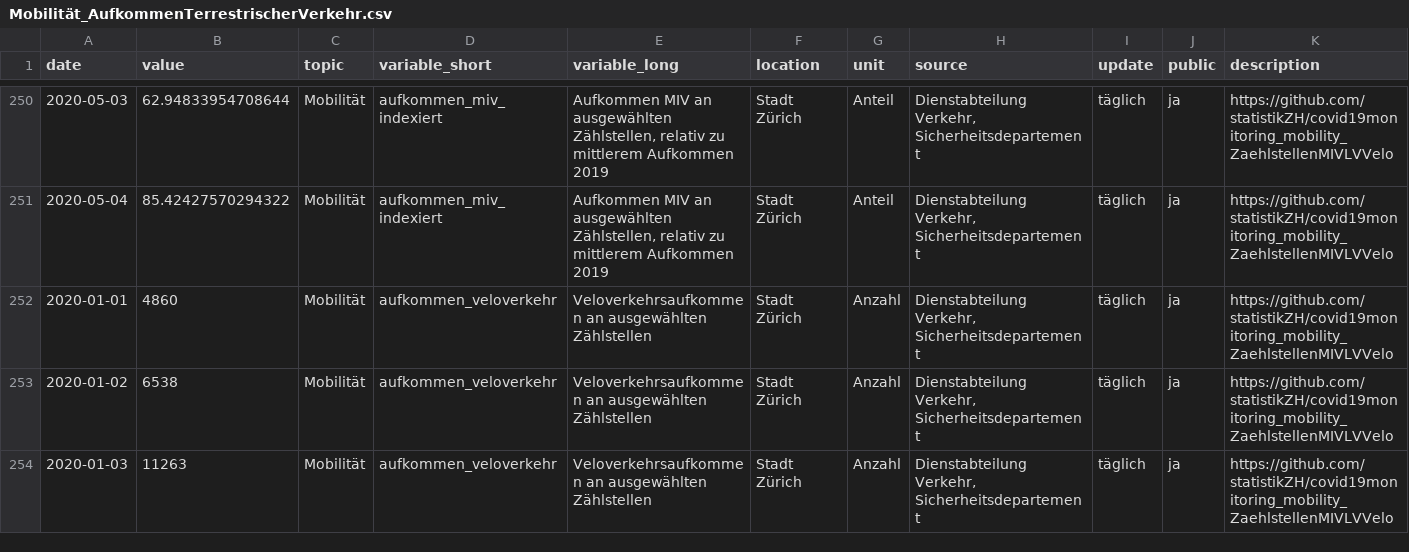
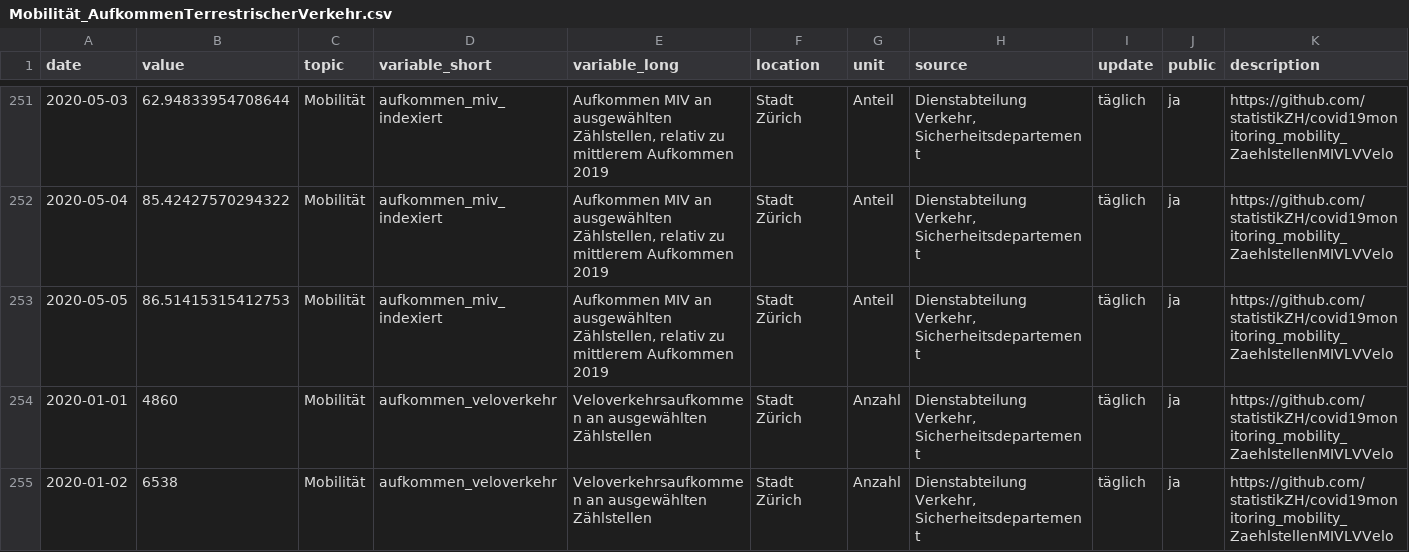
Before and after one commit to statistikZH/covid19monitoring_mobility_ZaehlstellenMIVLVVelo, a CSV file: Mobilität_AufkommenTerrestrischerVerkehr.csv, drawn as a sheet; only a part is shown, gaps mark what is left out; the shorter side is filled out with more unchanged rows; the diff covers the shown part only.

```diff
--- a/Mobilität_AufkommenTerrestrischerVerkehr.csv
+++ b/Mobilität_AufkommenTerrestrischerVerkehr.csv
@@ -251,2 +252,3 @@ date,value,topic,variable_short,variable_long,location,unit,source,update,public
 2020-05-04,85.42427570294322,Mobilität,aufkommen_miv_indexiert,"Aufkommen MIV an ausgewählten Zählstellen, relativ zu mittlerem Aufkommen 2019",Stadt Zürich,Anteil,"Dienstabteilung Verkehr, Sicherheitsdepartement",täglich,ja,https://github.com/statistikZH/covid19monitoring_mobility_ZaehlstellenMIVLVVelo
+2020-05-05,86.51415315412753,Mobilität,aufkommen_miv_indexiert,"Aufkommen MIV an ausgewählten Zählstellen, relativ zu mittlerem Aufkommen 2019",Stadt Zürich,Anteil,"Dienstabteilung Verkehr, Sicherheitsdepartement",täglich,ja,https://github.com/statistikZH/covid19monitoring_mobility_ZaehlstellenMIVLVVelo
 2020-01-01,4860,Mobilität,aufkommen_veloverkehr,Veloverkehrsaufkommen an ausgewählten Zählstellen,Stadt Zürich,Anzahl,"Dienstabteilung Verkehr, Sicherheitsdepartement",täglich,ja,https://github.com/statistikZH/covid19monitoring_mobility_ZaehlstellenMIVLVVelo
```
Also changed, not shown: 9 added rows and 2 edited cells elsewhere in this file.
